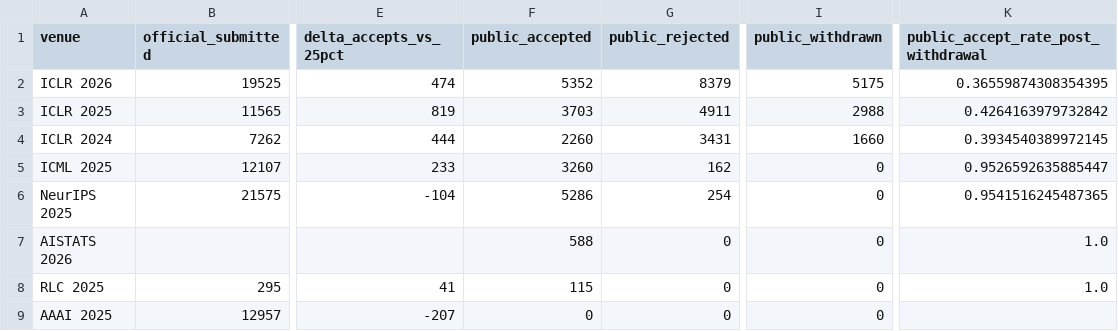
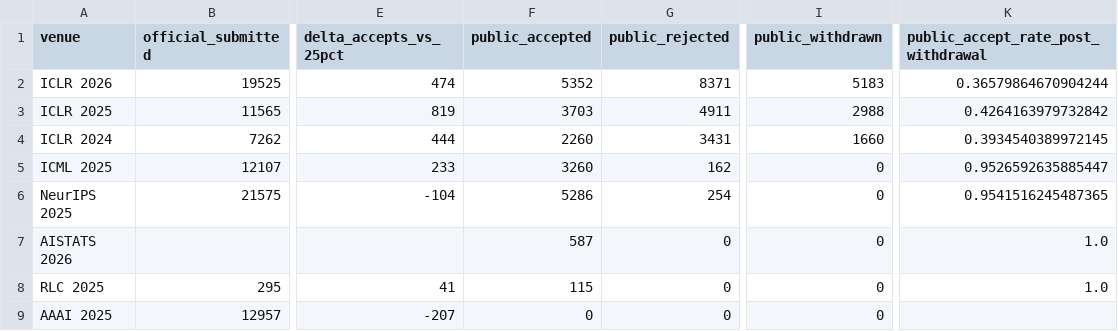
Before and after one commit to kishanpb/openreview-ac-audit, a CSV file: data/acceptance_budget_analysis.csv, drawn as a sheet; only a part is shown, gaps mark what is left out; the diff names each change by its address in the sheet, - before the commit and + after, or states it on an @@ line.

```diff
--- a/data/acceptance_budget_analysis.csv
+++ b/data/acceptance_budget_analysis.csv
-G2 (public_rejected): 8379
+G2 (public_rejected): 8371
-I2 (public_withdrawn): 5175
+I2 (public_withdrawn): 5183
-K2: 0.36559874308354395
+K2: 0.36579864670904244
-F7 (public_accepted): 588
+F7 (public_accepted): 587
```
Also changed, not shown: data/guideline_public_evidence_summary.csv, data/meta_reason_cluster_assignments.csv, 16 other files.
